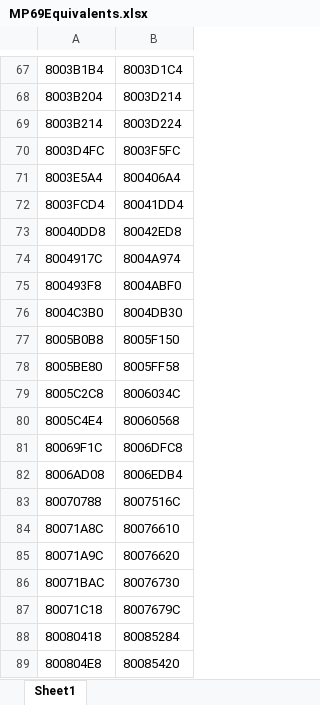
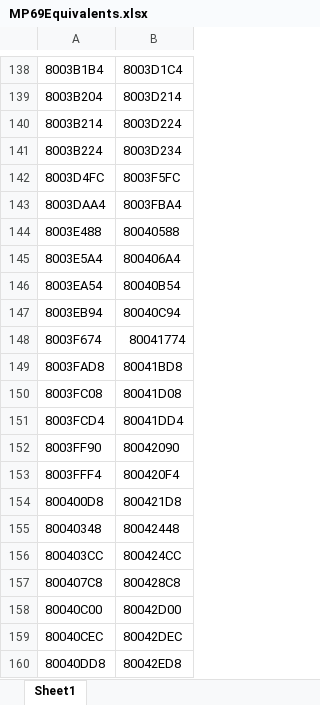
Before and after one commit to BaronBrixius/MarioParty6, an Excel workbook: MP69Equivalents.xlsx, sheet Sheet1, drawn as a sheet; only a part is shown, gaps mark what is left out; the shorter side is filled out with more unchanged rows; values as stored, in another font and other column widths than the file's, no borders; table styles not drawn; the diff covers the shown part only; the diff names each change by its address in the sheet, - before the commit and + after, or states it on an @@ line.

```diff
--- a/MP69Equivalents.xlsx (sheet Sheet1)
+++ b/MP69Equivalents.xlsx (sheet Sheet1)
+row 141: 8003B224 | 8003D234
+row 143: 8003DAA4 | 8003FBA4
+row 144: 8003E488 | 80040588
+row 146: 8003EA54 | 80040B54
+row 147: 8003EB94 | 80040C94
@@ row 9 moved to row 148: 8003F674 @@
+row 149: 8003FAD8 | 80041BD8
+row 150: 8003FC08 | 80041D08
+row 152: 8003FF90 | 80042090
+row 153: 8003FFF4 | 800420F4
+row 154: 800400D8 | 800421D8
+row 155: 80040348 | 80042448
+row 156: 800403CC | 800424CC
+row 157: 800407C8 | 800428C8
+row 158: 80040C00 | 80042D00
+row 159: 80040CEC | 80042DEC
```
Also changed, not shown: 162 added rows, 1 removed row, 8 moved rows and 1 edited cell elsewhere in this sheet, 6 other files.
